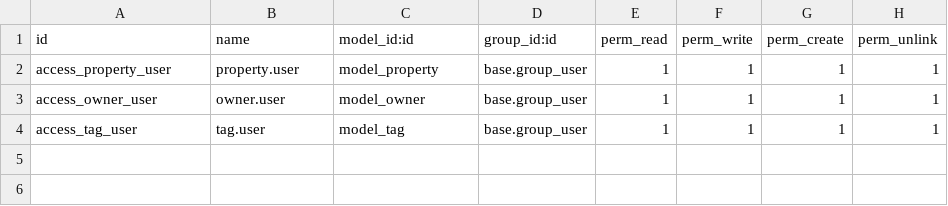
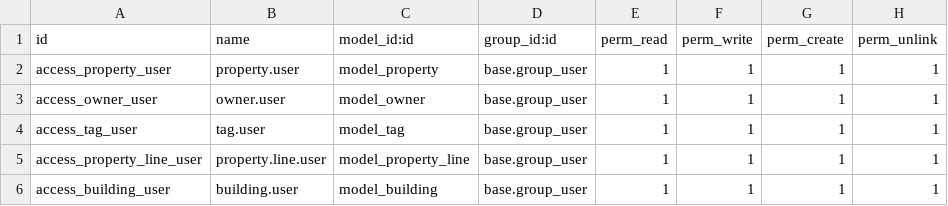
Before and after one commit to IbrahemIsbieh/Real-Estate, a CSV file: security/ir.model.access.csv, drawn as a sheet; the diff names each change by its address in the sheet, - before the commit and + after, or states it on an @@ line.

Commit message:
Add property closed server action and add building

```diff
--- a/security/ir.model.access.csv
+++ b/security/ir.model.access.csv
+row 5: access_property_line_user | property.line.user | model_property_line | base.group_user | 1 | 1 | 1 | 1
+row 6: access_building_user | building.user | model_building | base.group_user | 1 | 1 | 1 | 1
```
Also changed, not shown: 8 other files.
